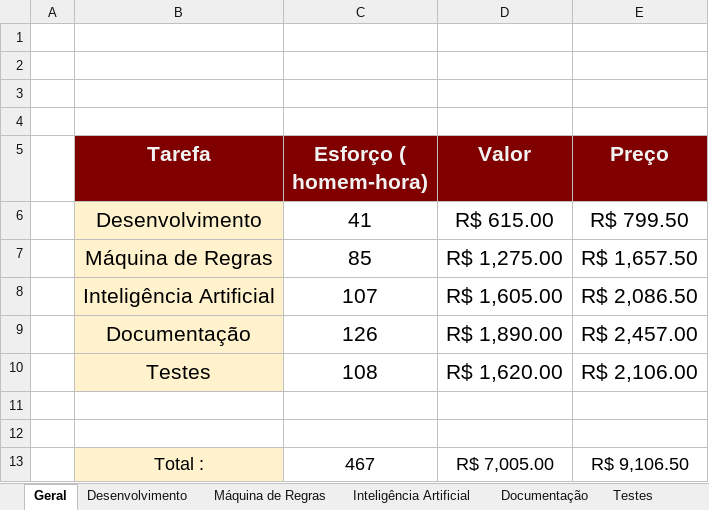
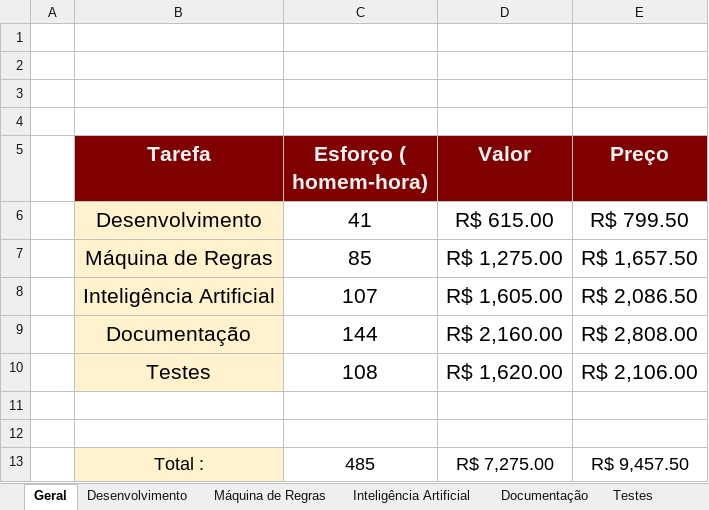
Before and after one commit to igordcsouza/damas, an Excel workbook: docs/Orçamento Projeto.xlsx, sheet Geral, drawn as a sheet; values as stored, in another font and other column widths than the file's, no borders; removed rows and columns are numbered as before the commit, all else as after; the diff names each change by its address in the sheet, - before the commit and + after, or states it on an @@ line.

Commit message:
Nova versão do plano de orçamento
Inclusão das reuniões no orçamento

```diff
--- a/docs/Orçamento Projeto.xlsx (sheet Geral)
+++ b/docs/Orçamento Projeto.xlsx (sheet Geral)
-row 9:  | Documentação | 126 | R$ 1,890.00 | R$ 2,457.00
+row 9:  | Documentação | 144 | R$ 2,160.00 | R$ 2,808.00
-row 13:  | Total : | 467 | R$ 7,005.00 | R$ 9,106.50
+row 13:  | Total : | 485 | R$ 7,275.00 | R$ 9,457.50
```
Also changed, not shown: sheet Documentação, formulas that keep their value.
